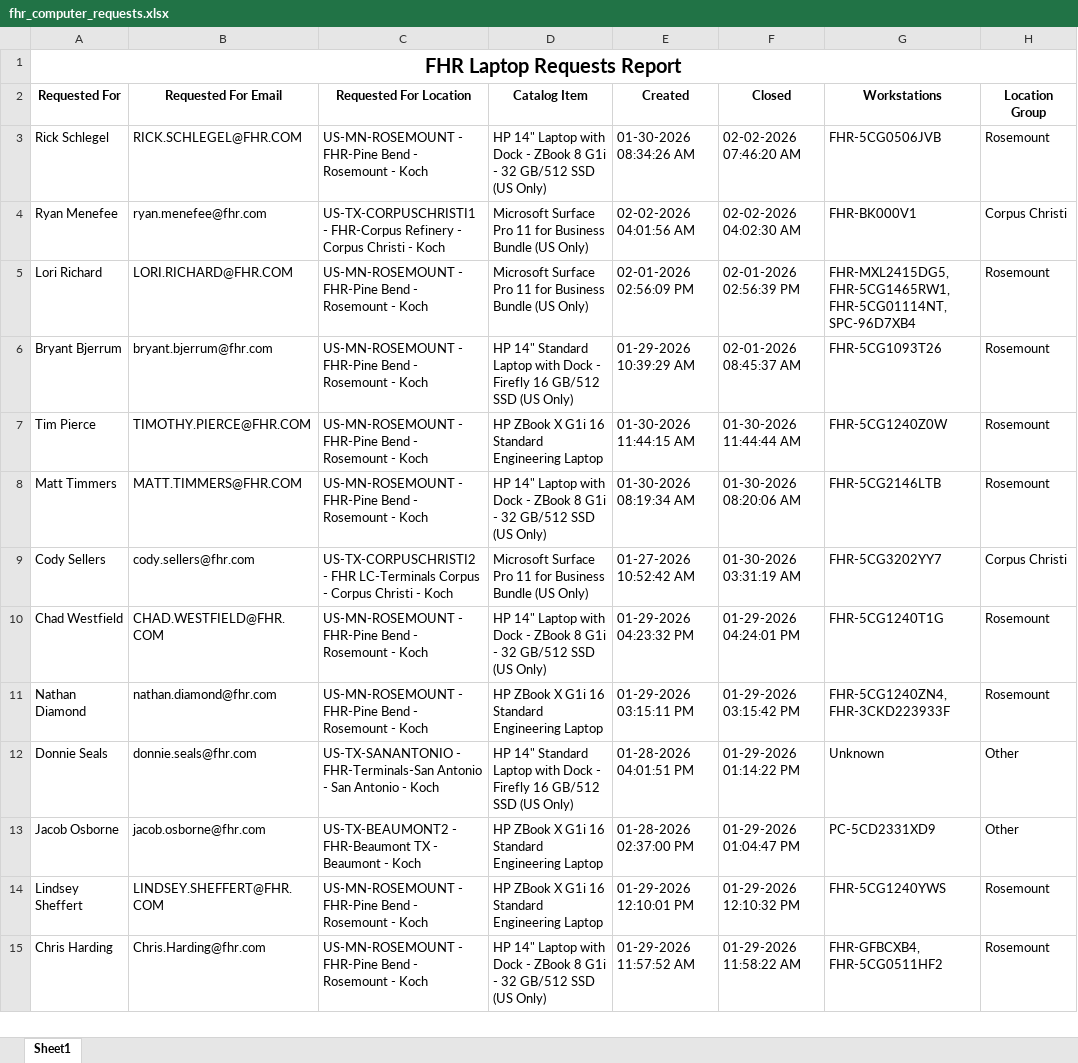
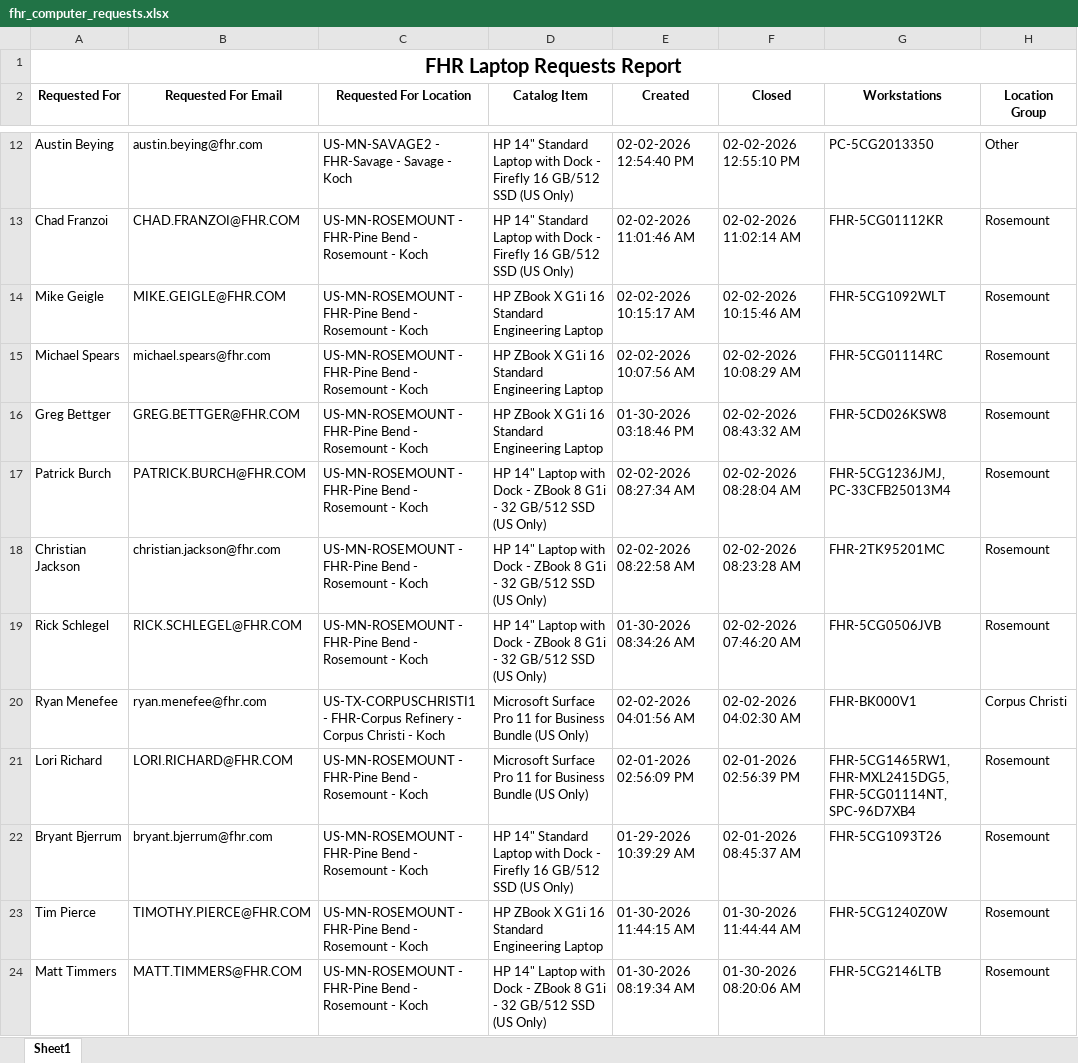
Before and after one commit to ellis-massey-FHR/fhr-device-audit, an Excel workbook: output/fhr_computer_requests.xlsx, sheet Sheet1, drawn as a sheet; only a part is shown, gaps mark what is left out; the shorter side is filled out with more unchanged rows; values as stored, in another font and other column widths than the file's, no borders; charts and pictures not drawn; addresses are those after the commit; the diff covers the shown part only; the diff names each change by its address in the sheet, - before the commit and + after, or states it on an @@ line.

```diff
--- a/output/fhr_computer_requests.xlsx (sheet Sheet1)
+++ b/output/fhr_computer_requests.xlsx (sheet Sheet1)
+row 12: Austin Beying | austin.beying@fhr.com | US-MN-SAVAGE2 - FHR-Savage - Savage - Koch | HP 14" Standard Laptop with Dock - Firefly 16 GB/512 SSD (US Only) | 02-02-2026 12:54:40 PM | 02-02-2026 12:55:10 PM | PC-5CG2013350 | Other
+row 13: Chad Franzoi | CHAD.FRANZOI@FHR.COM | US-MN-ROSEMOUNT - FHR-Pine Bend - Rosemount - Koch | HP 14" Standard Laptop with Dock - Firefly 16 GB/512 SSD (US Only) | 02-02-2026 11:01:46 AM | 02-02-2026 11:02:14 AM | FHR-5CG01112KR | Rosemount
+row 14: Mike Geigle | MIKE.GEIGLE@FHR.COM | US-MN-ROSEMOUNT - FHR-Pine Bend - Rosemount - Koch | HP ZBook X G1i 16 Standard Engineering Laptop | 02-02-2026 10:15:17 AM | 02-02-2026 10:15:46 AM | FHR-5CG1092WLT | Rosemount
+row 15: Michael Spears | michael.spears@fhr.com | US-MN-ROSEMOUNT - FHR-Pine Bend - Rosemount - Koch | HP ZBook X G1i 16 Standard Engineering Laptop | 02-02-2026 10:07:56 AM | 02-02-2026 10:08:29 AM | FHR-5CG01114RC | Rosemount
+row 16: Greg Bettger | GREG.BETTGER@FHR.COM | US-MN-ROSEMOUNT - FHR-Pine Bend - Rosemount - Koch | HP ZBook X G1i 16 Standard Engineering Laptop | 01-30-2026 03:18:46 PM | 02-02-2026 08:43:32 AM | FHR-5CD026KSW8 | Rosemount
+row 17: Patrick Burch | PATRICK.BURCH@FHR.COM | US-MN-ROSEMOUNT - FHR-Pine Bend - Rosemount - Koch | HP 14" Laptop with Dock - ZBook 8 G1i - 32 GB/512 SSD (US Only) | 02-02-2026 08:27:34 AM | 02-02-2026 08:28:04 AM | FHR-5CG1236JMJ, PC-33CFB25013M4 | Rosemount
+row 18: Christian Jackson | christian.jackson@fhr.com | US-MN-ROSEMOUNT - FHR-Pine Bend - Rosemount - Koch | HP 14" Laptop with Dock - ZBook 8 G1i - 32 GB/512 SSD (US Only) | 02-02-2026 08:22:58 AM | 02-02-2026 08:23:28 AM | FHR-2TK95201MC | Rosemount
-G21 (Workstations): FHR-MXL2415DG5, FHR-5CG1465RW1, FHR-5CG01114NT, SPC-96D7XB4
+G21 (Workstations): FHR-5CG1465RW1, FHR-MXL2415DG5, FHR-5CG01114NT, SPC-96D7XB4
```
Also changed, not shown: 9 added rows, 16 removed rows and 17 edited cells elsewhere in this sheet, charts or pictures.
